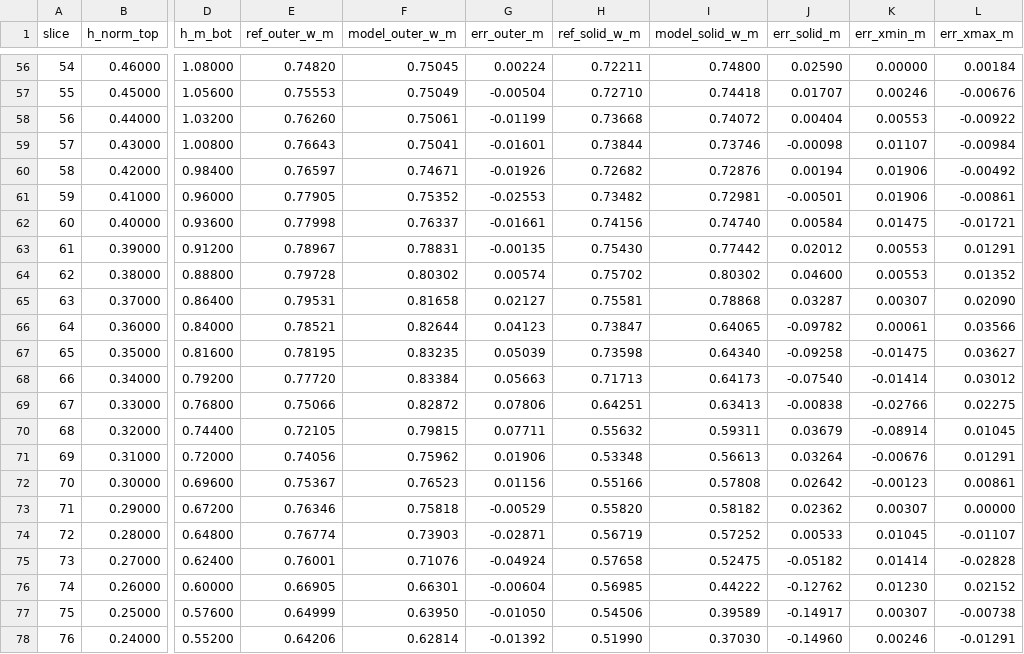
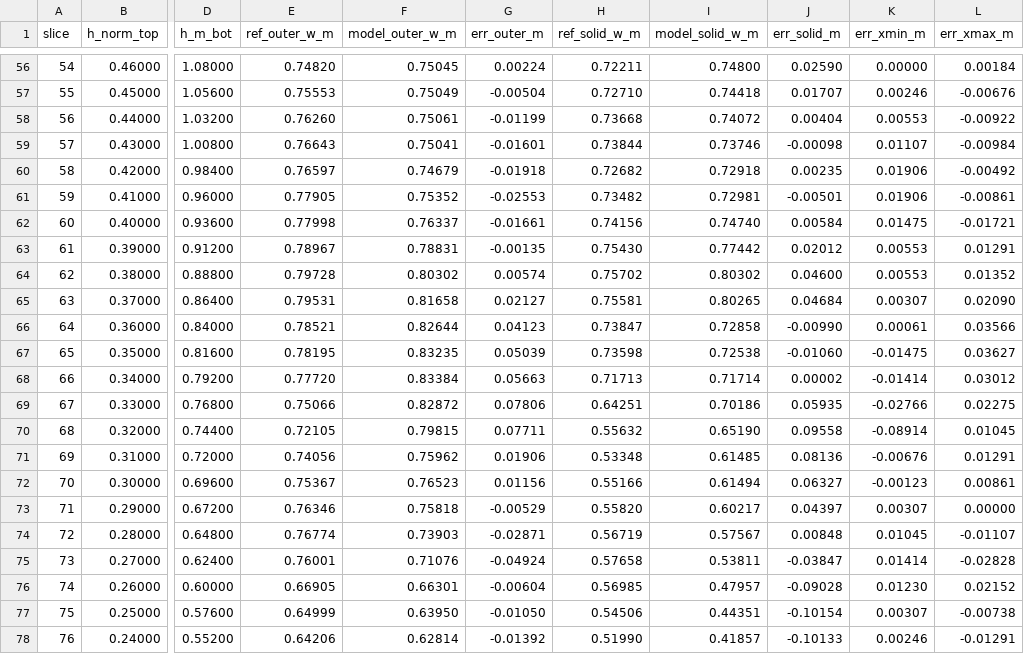
Before and after one commit to jared11stevenson-ops/Critter-, a CSV file: design/model_sheets/aruun/fidelity/proxy/width_error_back.csv, drawn as a sheet; only a part is shown, gaps mark what is left out; the diff covers the shown part only; the diff names each change by its address in the sheet, - before the commit and + after, or states it on an @@ line.

```diff
--- a/design/model_sheets/aruun/fidelity/proxy/width_error_back.csv
+++ b/design/model_sheets/aruun/fidelity/proxy/width_error_back.csv
-F60 (model_outer_w_m): 0.74671
+F60 (model_outer_w_m): 0.74679
-G60 (err_outer_m): -0.01926
+G60 (err_outer_m): -0.01918
-I60 (model_solid_w_m): 0.72876
+I60 (model_solid_w_m): 0.72918
-J60 (err_solid_m): 0.00194
+J60 (err_solid_m): 0.00235
-I65 (model_solid_w_m): 0.78868
+I65 (model_solid_w_m): 0.80265
-J65 (err_solid_m): 0.03287
+J65 (err_solid_m): 0.04684
-I66 (model_solid_w_m): 0.64065
+I66 (model_solid_w_m): 0.72858
-J66 (err_solid_m): -0.09782
+J66 (err_solid_m): -0.00990
-I67 (model_solid_w_m): 0.64340
+I67 (model_solid_w_m): 0.72538
-J67 (err_solid_m): -0.09258
+J67 (err_solid_m): -0.01060
-I68 (model_solid_w_m): 0.64173
+I68 (model_solid_w_m): 0.71714
-J68 (err_solid_m): -0.07540
+J68 (err_solid_m): 0.00002
-I69 (model_solid_w_m): 0.63413
+I69 (model_solid_w_m): 0.70186
-J69 (err_solid_m): -0.00838
+J69 (err_solid_m): 0.05935
-I70 (model_solid_w_m): 0.59311
+I70 (model_solid_w_m): 0.65190
-J70 (err_solid_m): 0.03679
+J70 (err_solid_m): 0.09558
-I71 (model_solid_w_m): 0.56613
+I71 (model_solid_w_m): 0.61485
-J71 (err_solid_m): 0.03264
+J71 (err_solid_m): 0.08136
-I72 (model_solid_w_m): 0.57808
+I72 (model_solid_w_m): 0.61494
-J72 (err_solid_m): 0.02642
+J72 (err_solid_m): 0.06327
-I73 (model_solid_w_m): 0.58182
+I73 (model_solid_w_m): 0.60217
-J73 (err_solid_m): 0.02362
+J73 (err_solid_m): 0.04397
-I74 (model_solid_w_m): 0.57252
+I74 (model_solid_w_m): 0.57567
-J74 (err_solid_m): 0.00533
+J74 (err_solid_m): 0.00848
-I75 (model_solid_w_m): 0.52475
+I75 (model_solid_w_m): 0.53811
-J75 (err_solid_m): -0.05182
+J75 (err_solid_m): -0.03847
-I76 (model_solid_w_m): 0.44222
+I76 (model_solid_w_m): 0.47957
-J76 (err_solid_m): -0.12762
+J76 (err_solid_m): -0.09028
-I77 (model_solid_w_m): 0.39589
+I77 (model_solid_w_m): 0.44351
-J77 (err_solid_m): -0.14917
+J77 (err_solid_m): -0.10154
-I78 (model_solid_w_m): 0.37030
+I78 (model_solid_w_m): 0.41857
-J78 (err_solid_m): -0.14960
+J78 (err_solid_m): -0.10133
```
Also changed, not shown: 109 edited cells elsewhere in this file, design/model_sheets/aruun/fidelity/proxy/width_error_front.csv, design/model_sheets/aruun/fidelity/proxy/width_error_side.csv, 21 other files.
